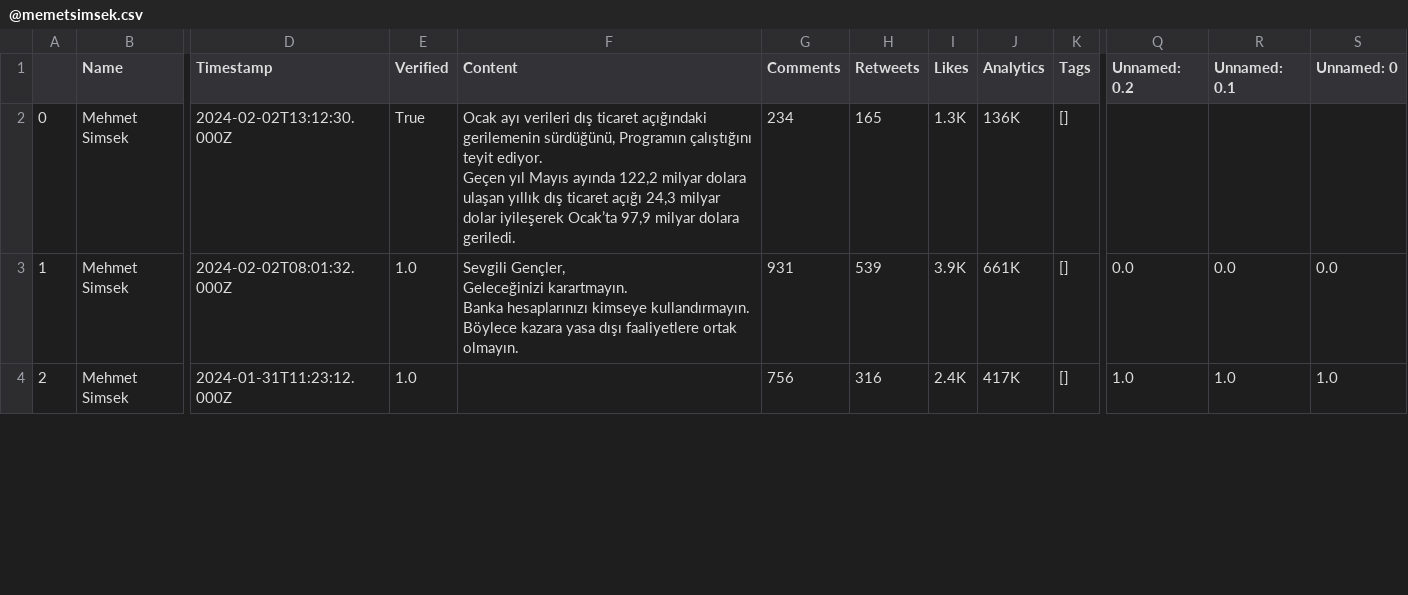
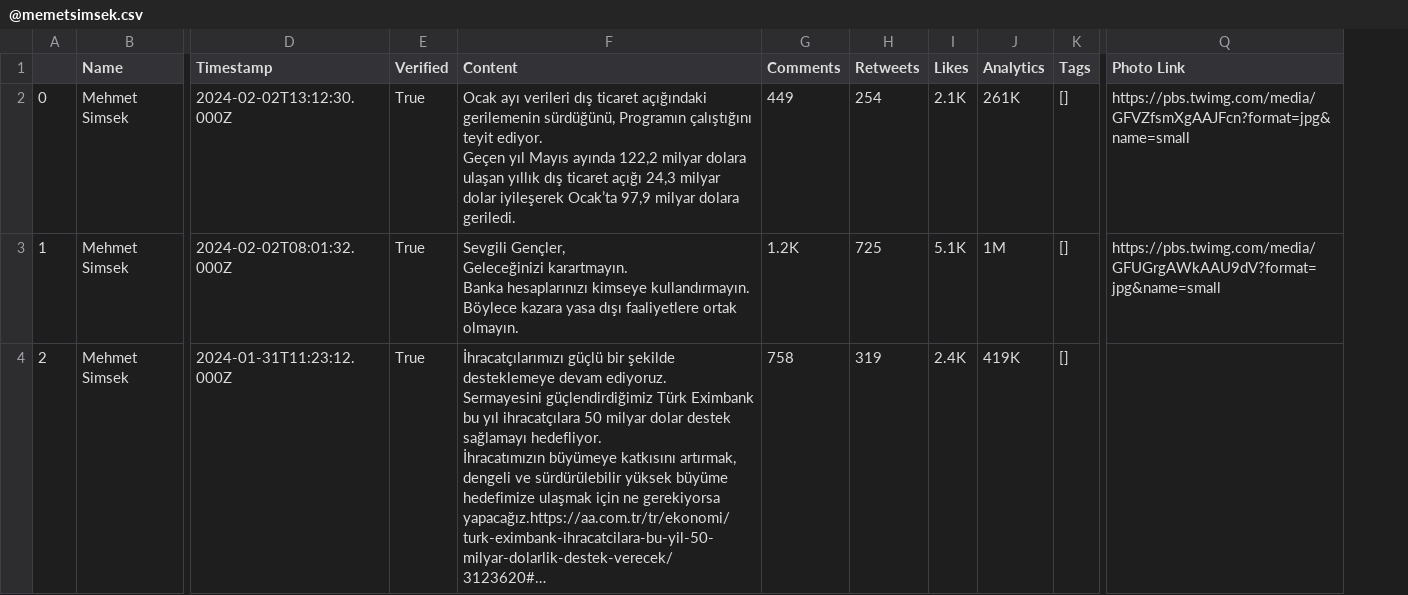
Before and after one commit to aritespit/mt-hackathon-aritespit, a CSV file: tweets/@memetsimsek.csv, drawn as a sheet; only a part is shown, gaps mark what is left out; removed rows and columns are numbered as before the commit, all else as after; ↵ is a line break in a cell; the diff covers the shown part only; the diff names each change by its address in the sheet, - before the commit and + after, or states it on an @@ line.

```diff
--- a/tweets/@memetsimsek.csv
+++ b/tweets/@memetsimsek.csv
-column Q (Unnamed: 0.2), rows 3-4: 0.0 | 1.0
-column R (Unnamed: 0.1), rows 3-4: 0.0 | 1.0
-column S (Unnamed: 0), rows 3-4: 0.0 | 1.0
+column Q (Photo Link), rows 2-3: https://pbs.twimg.com/media/GFVZfsmXgAAJFcn?format=jpg&name=small | https://pbs.twimg.com/media/GFUGrgAWkAAU9dV?format=jpg&name=small
-G2 (Comments): 234
+G2 (Comments): 449
-H2 (Retweets): 165
+H2 (Retweets): 254
-I2 (Likes): 1.3K
+I2 (Likes): 2.1K
-J2 (Analytics): 136K
+J2 (Analytics): 261K
-E3:E4 (Verified): 1.0
+E3:E4 (Verified): True
-G3 (Comments): 931
+G3 (Comments): 1.2K
-H3 (Retweets): 539
+H3 (Retweets): 725
-I3 (Likes): 3.9K
+I3 (Likes): 5.1K
-J3 (Analytics): 661K
+J3 (Analytics): 1M
-F4 (Content): (empty)
+F4 (Content): İhracatçılarımızı güçlü bir şekilde desteklemeye devam ediyoruz. ↵ Sermayesini güçlendirdiğimiz Türk Eximbank bu yıl ihracatçılara 50 milyar dolar destek sağlamayı hedefliyor. ↵ İhracatımızın büyümeye katkısını artırmak, dengeli ve sürdürülebilir yüksek büyüme hedefimize ulaşmak için ne gerekiyorsa yapacağız.https://aa.com.tr/tr/ekonomi/turk-eximbank-ihracatcilara-bu-yil-50-milyar-dolarlik-destek-verecek/3123620#…
-G4 (Comments): 756
+G4 (Comments): 758
-H4 (Retweets): 316
+H4 (Retweets): 319
-J4 (Analytics): 417K
+J4 (Analytics): 419K
```
Also changed, not shown: 1 added row, 2 removed rows, 15 edited cells and row numbers in column A elsewhere in this file, tweets/@_cevdetyilmaz.csv, tweets/@aBayraktar1.csv, 36 other files.
